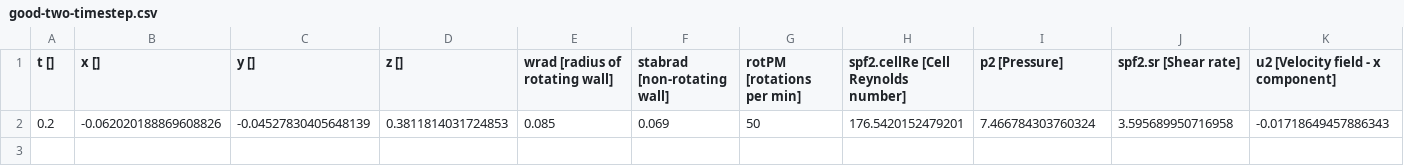
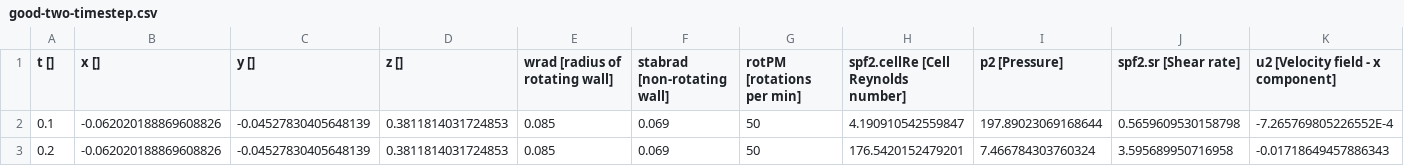
Before and after one commit to joeweaver/tidysol, a CSV file: good-two-timestep.csv, drawn as a sheet; only a part is shown; rows hold the shown columns only; the diff names each change by its address in the sheet, - before the commit and + after, or states it on an @@ line.

```diff
--- a/good-two-timestep.csv
+++ b/good-two-timestep.csv
+row 2: 0.1 | -0.062020188869608826 | -0.04527830405648139 | 0.3811814031724853 | 0.085 | 0.069 | 50 | 4.190910542559847 | 197.89023069168644 | 0.5659609530158798 | -7.265769805226552E-4
```
Also changed, not shown: 5 other files.
